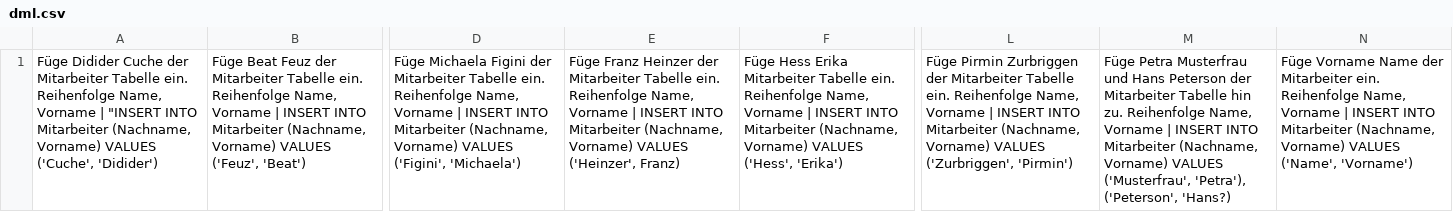
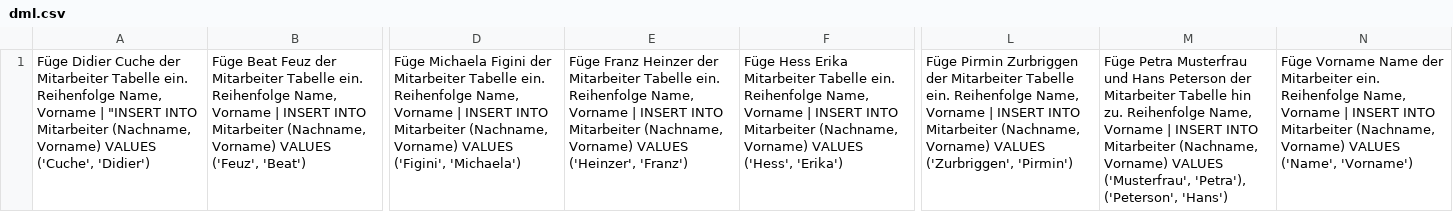
Before and after one commit to FullStackHYDRA/UnkiCards, a CSV file: Module/M164/dml.csv, drawn as a sheet; only a part is shown, gaps mark what is left out; the diff names each change by its address in the sheet, - before the commit and + after, or states it on an @@ line.

Commit message:
fix typos for consistency

```diff
--- a/Module/M164/dml.csv
+++ b/Module/M164/dml.csv
-A1: Füge Didider Cuche der Mitarbeiter Tabelle ein. Reihenfolge Name, Vorname | "INSERT INTO Mitarbeiter (Nachname, Vorname) VALUES ('Cuche', 'Didider')
+A1: Füge Didier Cuche der Mitarbeiter Tabelle ein. Reihenfolge Name, Vorname | "INSERT INTO Mitarbeiter (Nachname, Vorname) VALUES ('Cuche', 'Didier')
-E1: …VALUES ('Heinzer', Franz)
+E1: …VALUES ('Heinzer', 'Franz')
-M1: …'Petra'), ('Peterson', 'Hans?)
+M1: …'Petra'), ('Peterson', 'Hans')
```
